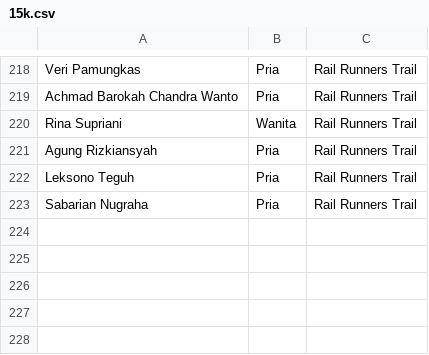
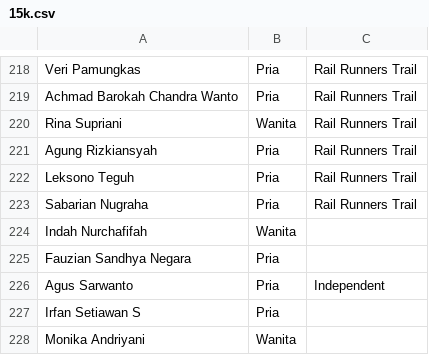
Before and after one commit to smgmountainrace/listpeserta, a CSV file: 15k.csv, drawn as a sheet; only a part is shown, gaps mark what is left out.

Commit message:
15k.csv

```diff
--- a/15k.csv
+++ b/15k.csv
@@ -223 +223,6 @@ Leksono Teguh,Pria,Rail Runners Trail
 Sabarian Nugraha,Pria,Rail Runners Trail
+Indah Nurchafifah,Wanita,
+Fauzian Sandhya Negara,Pria,
+Agus Sarwanto,Pria,Independent
+Irfan Setiawan S,Pria,
+Monika Andriyani,Wanita,
```
